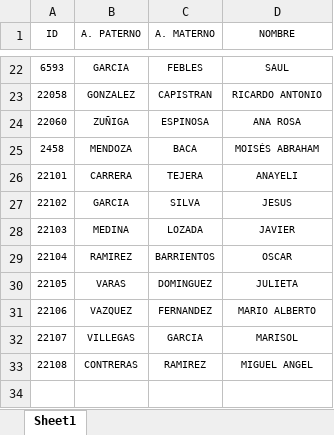
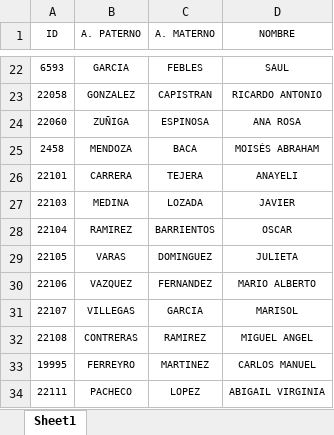
Before and after one commit to ndm-development/Ascendra.AgentsNetCore, an Excel workbook: data/input/agentes_activos.xlsx, sheet Sheet1, drawn as a sheet; only a part is shown, gaps mark what is left out; values as stored, in another font and other column widths than the file's, no borders; removed rows and columns are numbered as before the commit, all else as after; the diff names each change by its address in the sheet, - before the commit and + after, or states it on an @@ line.

```diff
--- a/data/input/agentes_activos.xlsx (sheet Sheet1)
+++ b/data/input/agentes_activos.xlsx (sheet Sheet1)
-row 27: 22102 | GARCIA | SILVA | JESUS
+row 33: 19995 | FERREYRO | MARTINEZ | CARLOS MANUEL
+row 34: 22111 | PACHECO | LOPEZ | ABIGAIL VIRGINIA
```
Also changed, not shown: 2 other files.
